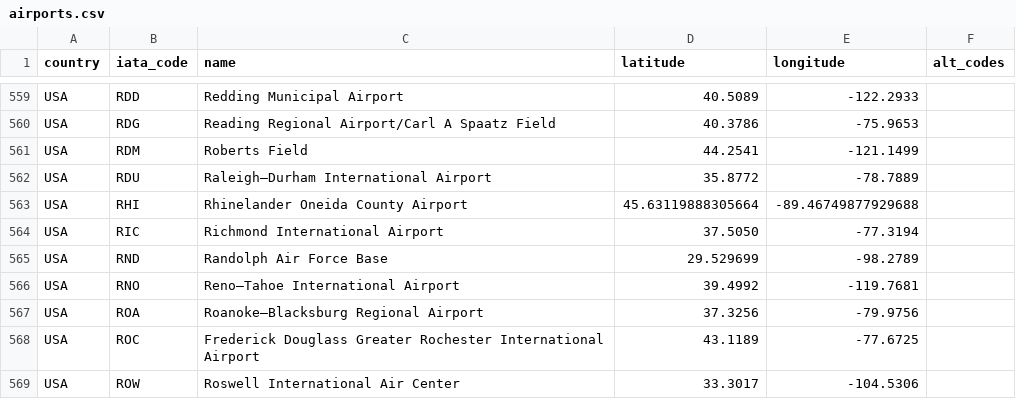
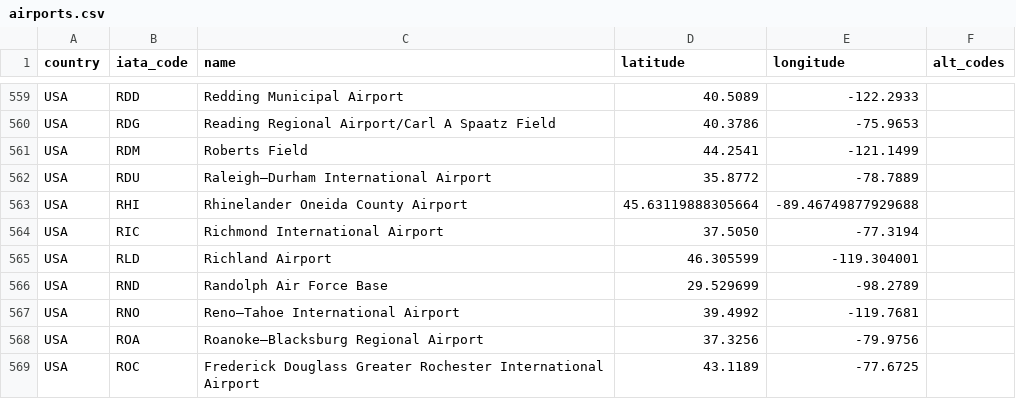
Before and after one commit to TravelMapping/AirportData, a CSV file: air/data/airports.csv, drawn as a sheet; only a part is shown, gaps mark what is left out; the shorter side is filled out with more unchanged rows; the diff names each change by its address in the sheet, - before the commit and + after, or states it on an @@ line.

```diff
--- a/air/data/airports.csv
+++ b/air/data/airports.csv
+row 565: USA | RLD | Richland Airport | 46.305599 | -119.304001
```
